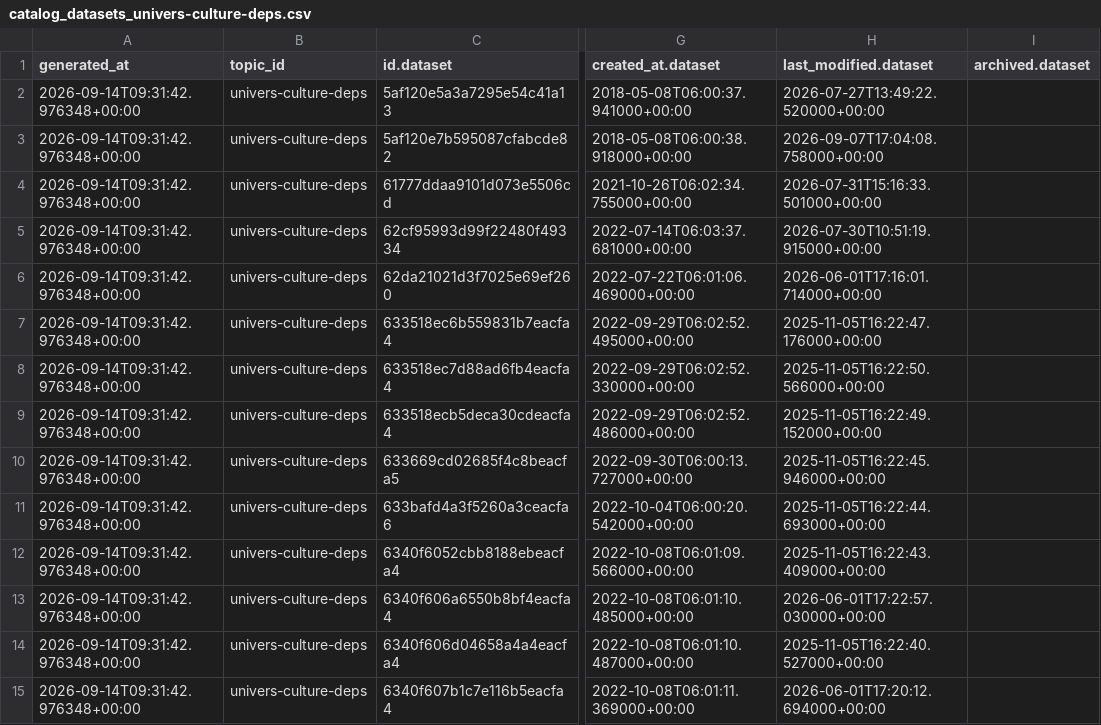
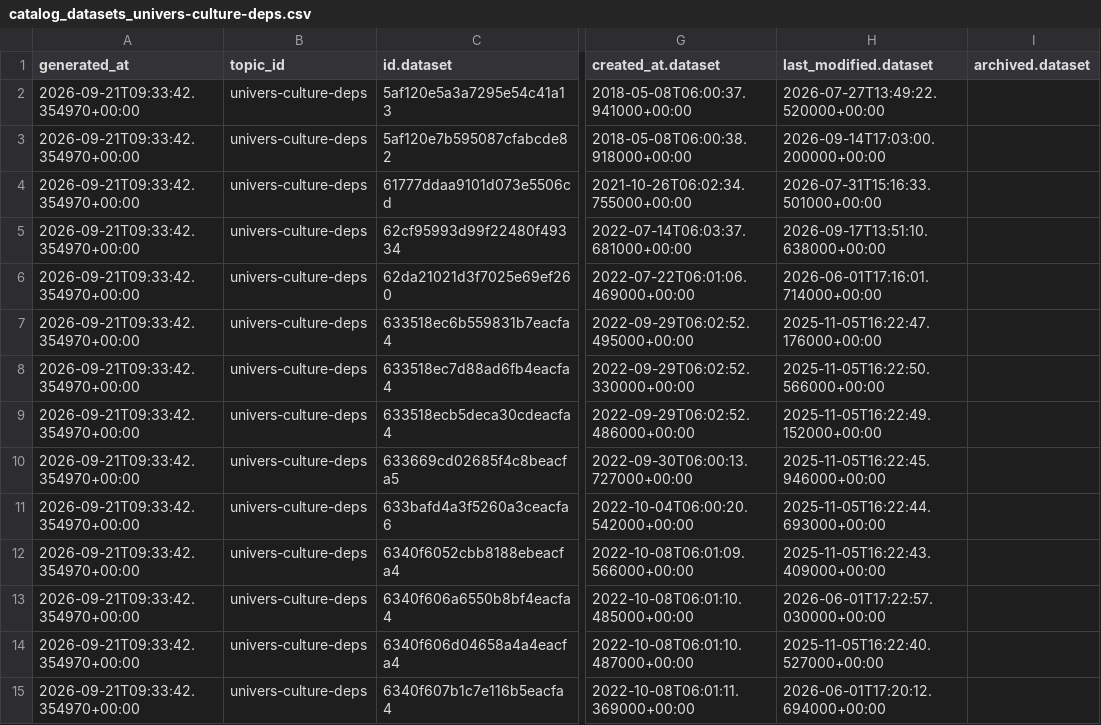
Before and after one commit to culturegouv/donnees-ouvertes, a CSV file: data/catalog_datasets_univers-culture-deps.csv, drawn as a sheet; only a part is shown, gaps mark what is left out; the diff covers the shown part only; the diff names each change by its address in the sheet, - before the commit and + after, or states it on an @@ line.

```diff
--- a/data/catalog_datasets_univers-culture-deps.csv
+++ b/data/catalog_datasets_univers-culture-deps.csv
-A2:A15 (generated_at): 2026-09-14T09:31:42.976348+00:00
+A2:A15 (generated_at): 2026-09-21T09:33:42.354970+00:00
-H3 (last_modified.dataset): 2026-09-07T17:04:08.758000+00:00
+H3 (last_modified.dataset): 2026-09-14T17:03:00.200000+00:00
-H5 (last_modified.dataset): 2026-07-30T10:51:19.915000+00:00
+H5 (last_modified.dataset): 2026-09-17T13:51:10.638000+00:00
```
Also changed, not shown: 25 edited cells elsewhere in this file, data/catalog_schema_univers-culture-deps.csv.
